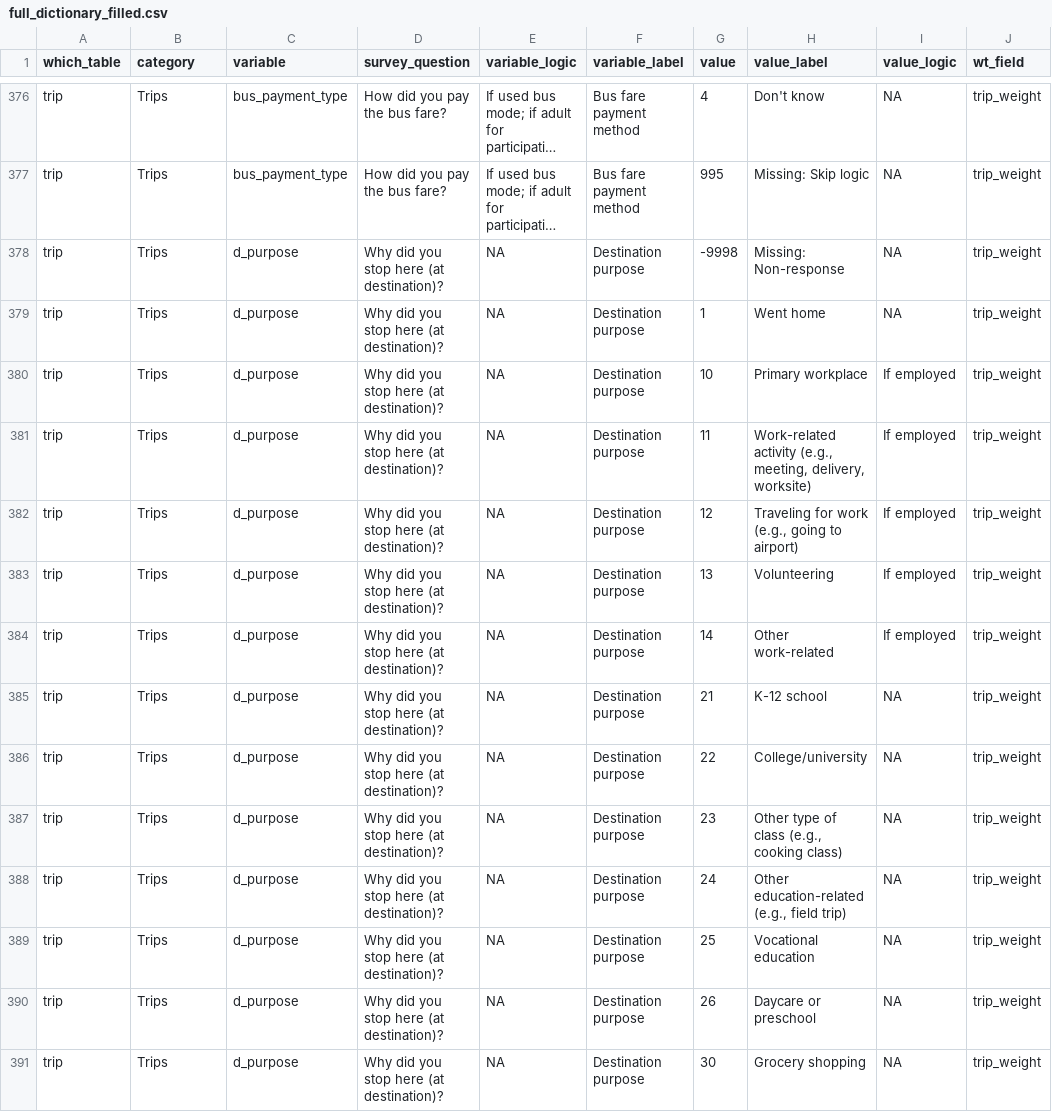
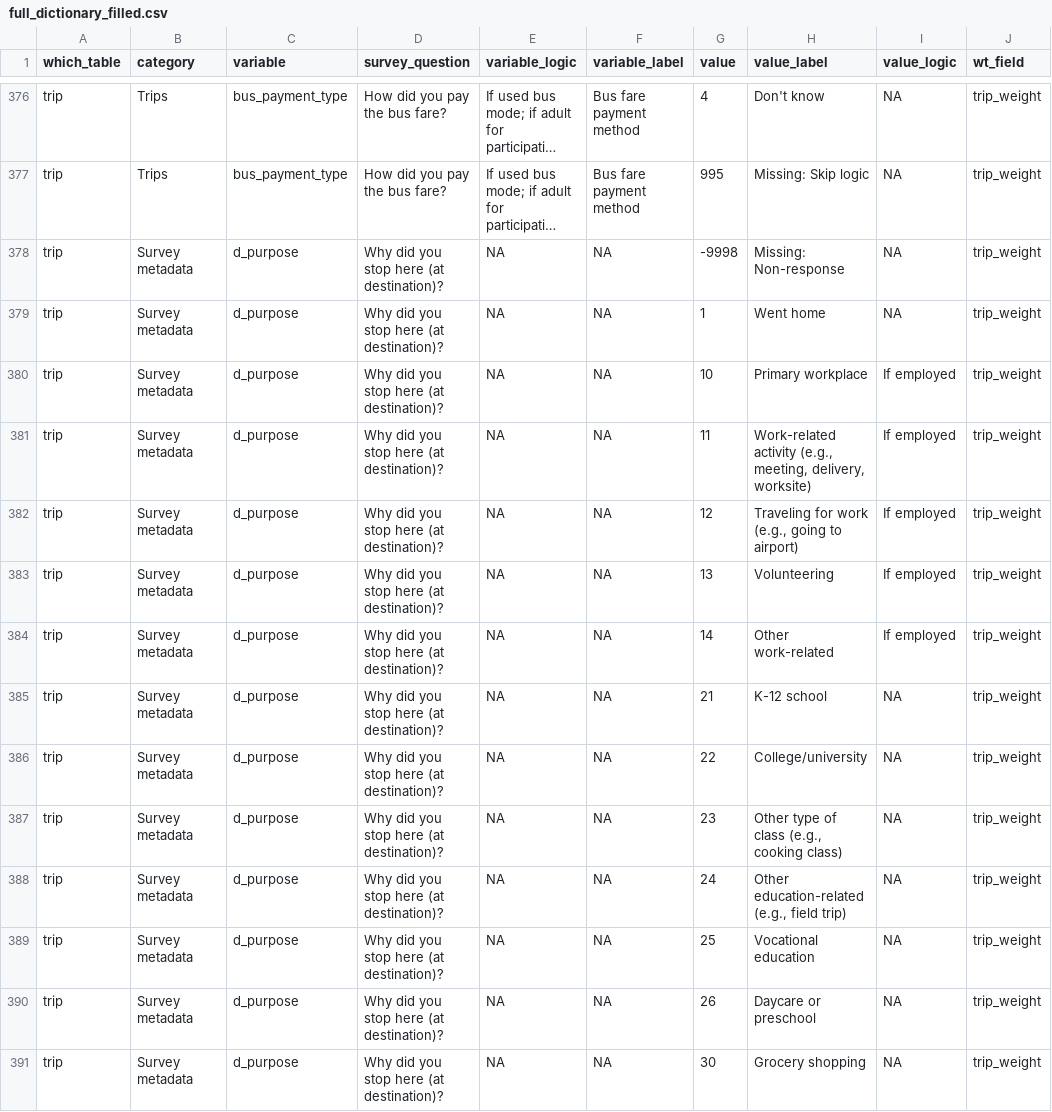
Before and after one commit to Metropolitan-Council/travel-study-stories, a CSV file: travel.survey.explorer/data-raw/full_dictionary_filled.csv, drawn as a sheet; only a part is shown, gaps mark what is left out; long unchanged cells end in …; the diff covers the shown part only; the diff names each change by its address in the sheet, - before the commit and + after, or states it on an @@ line.

Commit message:
remove duplicate "purpose broad" from dictionary and input list

```diff
--- a/travel.survey.explorer/data-raw/full_dictionary_filled.csv
+++ b/travel.survey.explorer/data-raw/full_dictionary_filled.csv
-B378:B391 (category): Trips
+B378:B391 (category): Survey metadata
-F378:F391 (variable_label): Destination purpose
+F378:F391 (variable_label): NA
```
Also changed, not shown: 2 added rows, 2 removed rows, 8 moved rows and 64 edited cells elsewhere in this file, 4 other files.
